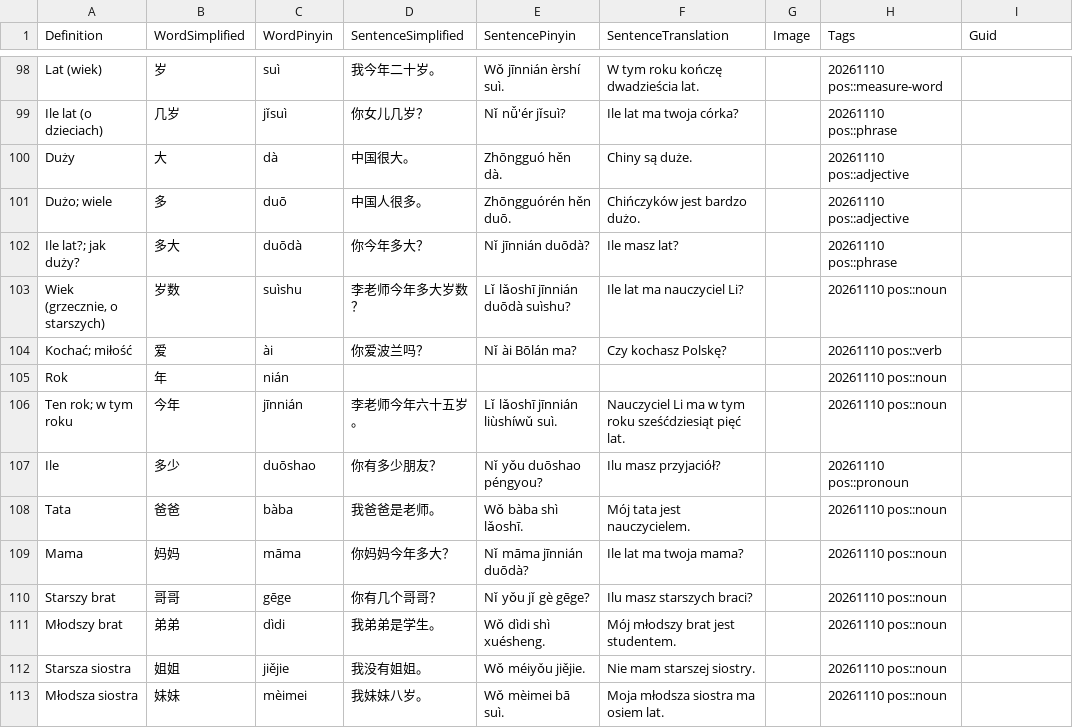
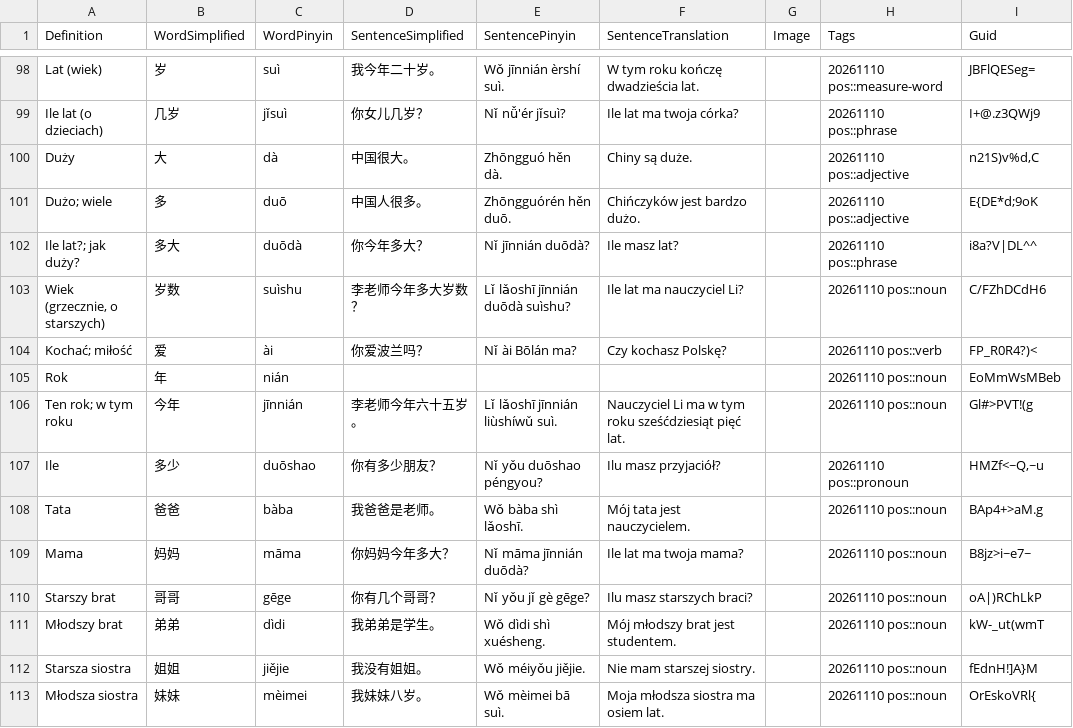
Before and after one commit to gubadam/ijc-hsk, a CSV file: decks/ijc_hsk1-1.csv, drawn as a sheet; only a part is shown, gaps mark what is left out; the diff covers the shown part only; the diff names each change by its address in the sheet, - before the commit and + after, or states it on an @@ line.

```diff
--- a/decks/ijc_hsk1-1.csv
+++ b/decks/ijc_hsk1-1.csv
-I98 (Guid): (empty)
+I98 (Guid): JBFlQESeg=
-I99 (Guid): (empty)
+I99 (Guid): I+@.z3QWj9
-I100 (Guid): (empty)
+I100 (Guid): n21S)v%d,C
-I101 (Guid): (empty)
+I101 (Guid): E{DE*d;9oK
-I102 (Guid): (empty)
+I102 (Guid): i8a?V|DL^^
-I103 (Guid): (empty)
+I103 (Guid): C/FZhDCdH6
-I104 (Guid): (empty)
+I104 (Guid): FP_R0R4?)<
-I105 (Guid): (empty)
+I105 (Guid): EoMmWsMBeb
-I106 (Guid): (empty)
+I106 (Guid): Gl#>PVT!(g
-I107 (Guid): (empty)
+I107 (Guid): HMZf<~Q,~u
-I108 (Guid): (empty)
+I108 (Guid): BAp4+>aM.g
-I109 (Guid): (empty)
+I109 (Guid): B8jz>i~e7~
-I110 (Guid): (empty)
+I110 (Guid): oA|)RChLkP
-I111 (Guid): (empty)
+I111 (Guid): kW-_ut(wmT
-I112 (Guid): (empty)
+I112 (Guid): fEdnH!]A}M
-I113 (Guid): (empty)
+I113 (Guid): OrEskoVRl{
```
Also changed, not shown: 27 edited cells elsewhere in this file.
